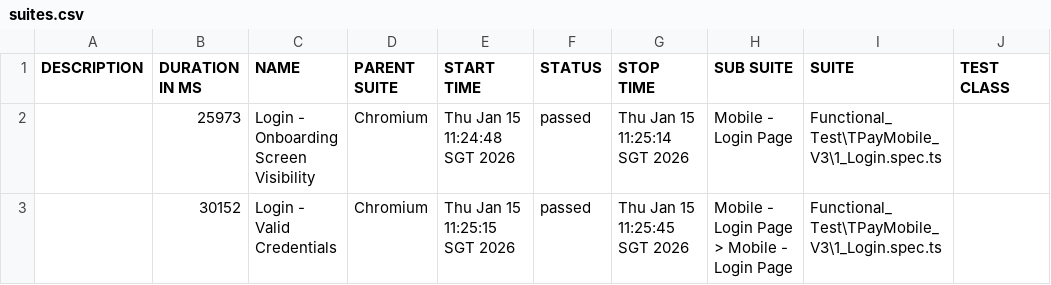
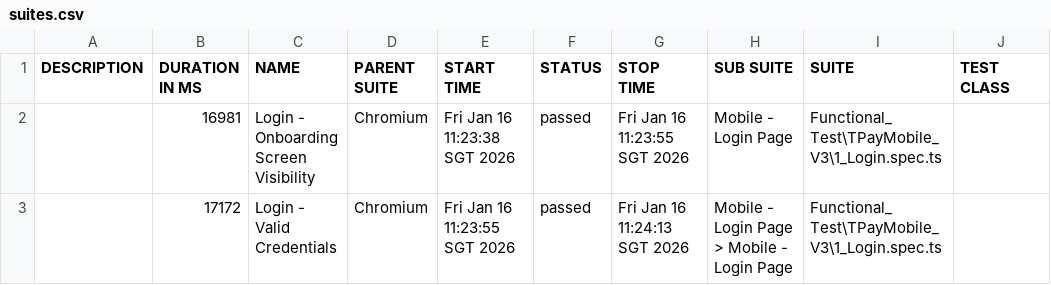
Before and after one commit to jmendozaqa24/TraxionPay-V3, a CSV file: data/suites.csv, drawn as a sheet; only a part is shown; the diff names each change by its address in the sheet, - before the commit and + after, or states it on an @@ line.

```diff
--- a/data/suites.csv
+++ b/data/suites.csv
-B2 (DURATION IN MS): 25973
+B2 (DURATION IN MS): 16981
-E2 (START TIME): Thu Jan 15 11:24:48 SGT 2026
+E2 (START TIME): Fri Jan 16 11:23:38 SGT 2026
-G2 (STOP TIME): Thu Jan 15 11:25:14 SGT 2026
+G2 (STOP TIME): Fri Jan 16 11:23:55 SGT 2026
-B3 (DURATION IN MS): 30152
+B3 (DURATION IN MS): 17172
-E3 (START TIME): Thu Jan 15 11:25:15 SGT 2026
+E3 (START TIME): Fri Jan 16 11:23:55 SGT 2026
-G3 (STOP TIME): Thu Jan 15 11:25:45 SGT 2026
+G3 (STOP TIME): Fri Jan 16 11:24:13 SGT 2026
```
Also changed, not shown: 18 other files.
